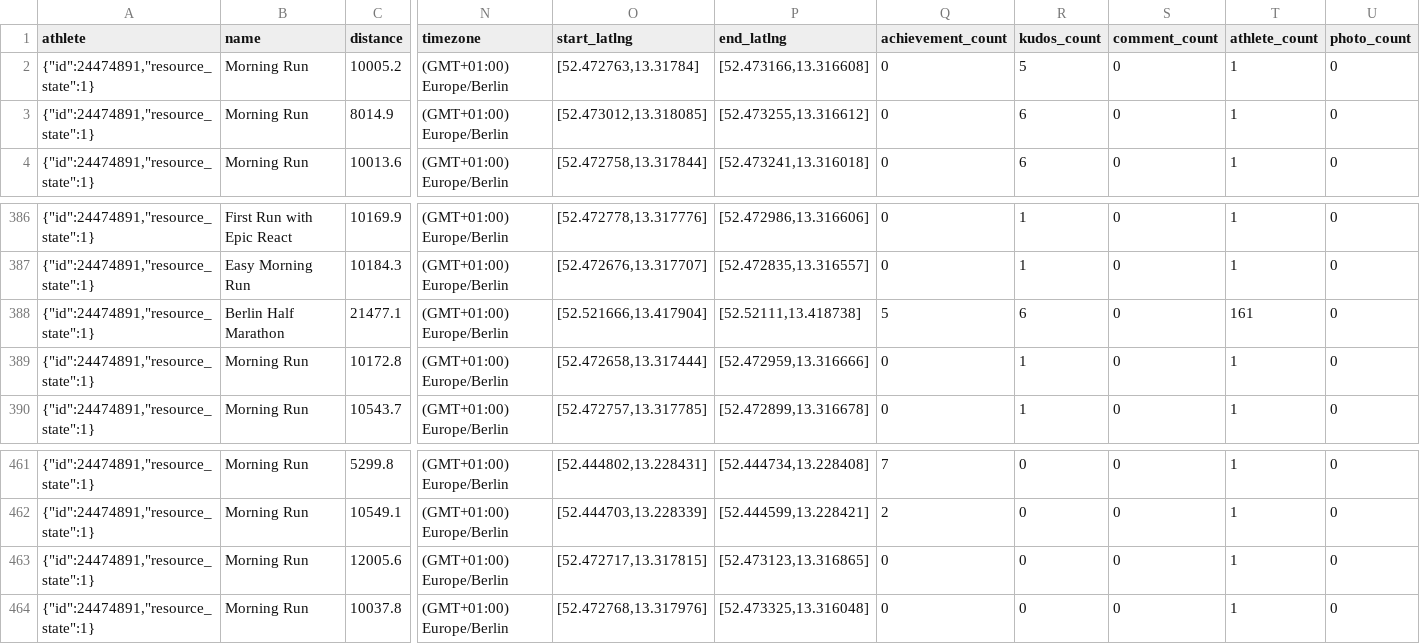
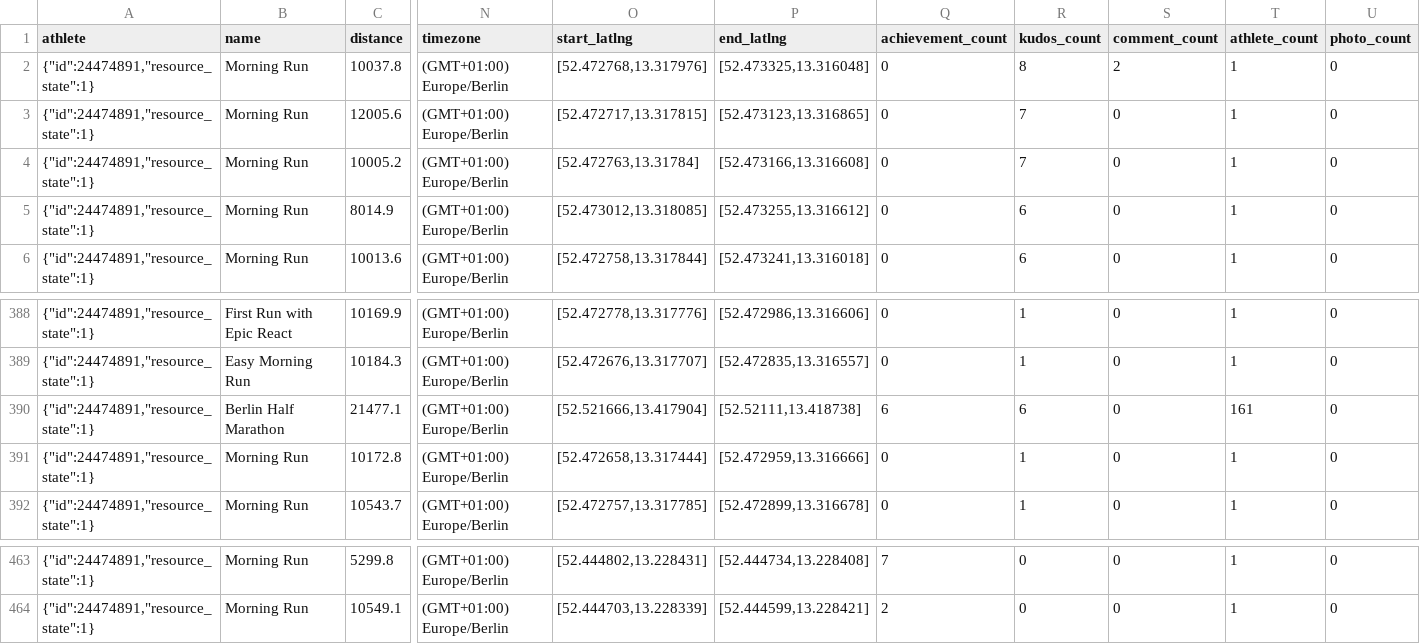
Before and after one commit to nicolaszimmer/strava, a CSV file: 24474891/activities.csv, drawn as a sheet; only a part is shown, gaps mark what is left out; removed rows and columns are numbered as before the commit, all else as after; rows hold the shown columns only; the diff names each change by its address in the sheet, - before the commit and + after, or states it on an @@ line.

Commit message:
GitRows Strava Connector (https://gitrows.com)

```diff
--- a/24474891/activities.csv
+++ b/24474891/activities.csv
+row 2: {"id":24474891,"resource_state":1} | Morning Run | 10037.8 | (GMT+01:00) Europe/Berlin | [52.472768,13.317976] | [52.473325,13.316048] | 0 | 8 | 2 | 1 | 0
+row 3: {"id":24474891,"resource_state":1} | Morning Run | 12005.6 | (GMT+01:00) Europe/Berlin | [52.472717,13.317815] | [52.473123,13.316865] | 0 | 7 | 0 | 1 | 0
-R4 (kudos_count): 5
+R4 (kudos_count): 7
-Q390 (achievement_count): 5
+Q390 (achievement_count): 6
-row 463: {"id":24474891,"resource_state":1} | Morning Run | 12005.6 | (GMT+01:00) Europe/Berlin | [52.472717,13.317815] | [52.473123,13.316865] | 0 | 0 | 0 | 1 | 0
-row 464: {"id":24474891,"resource_state":1} | Morning Run | 10037.8 | (GMT+01:00) Europe/Berlin | [52.472768,13.317976] | [52.473325,13.316048] | 0 | 0 | 0 | 1 | 0
```
